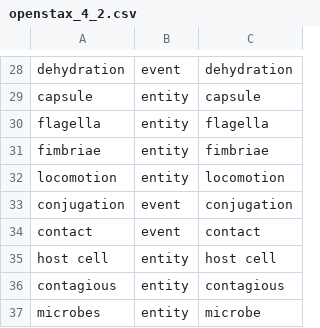
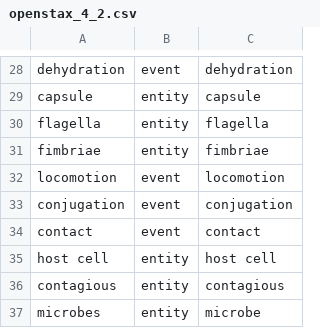
Before and after one commit to openstax/research-wrst, a CSV file: textbook_data/terms/processed/openstax_4_2.csv, drawn as a sheet; only a part is shown, gaps mark what is left out.

Commit message:
term update in 4_2

```diff
--- a/textbook_data/terms/processed/openstax_4_2.csv
+++ b/textbook_data/terms/processed/openstax_4_2.csv
@@ -31,3 +31,3 @@ flagella,entity,flagella
 fimbriae,entity,fimbriae
-locomotion,entity,locomotion
+locomotion,event,locomotion
 conjugation,event,conjugation
```
